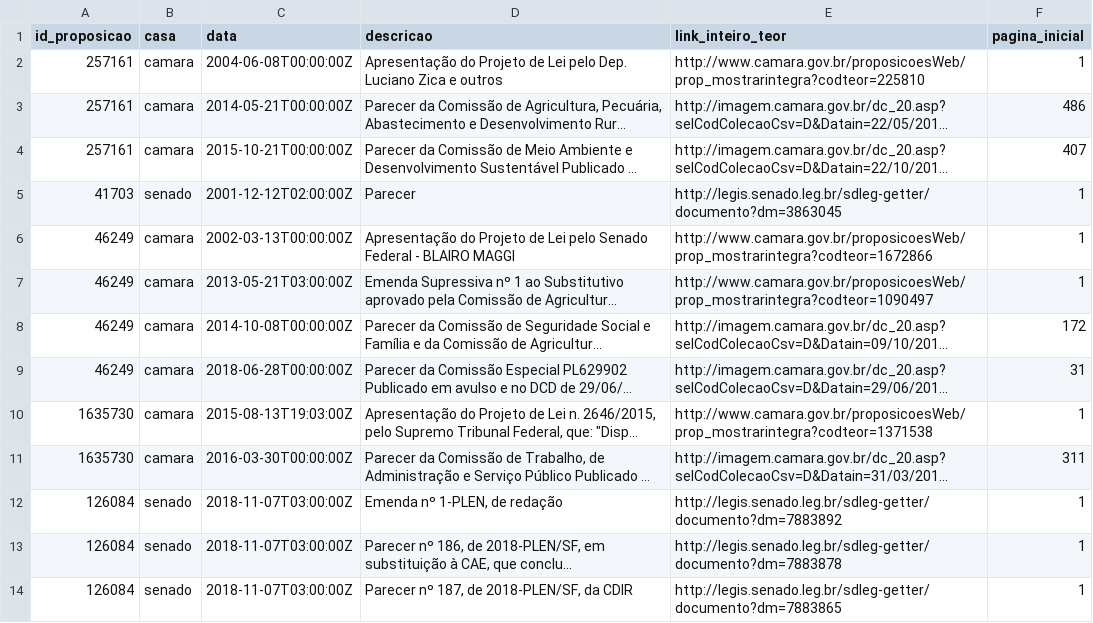
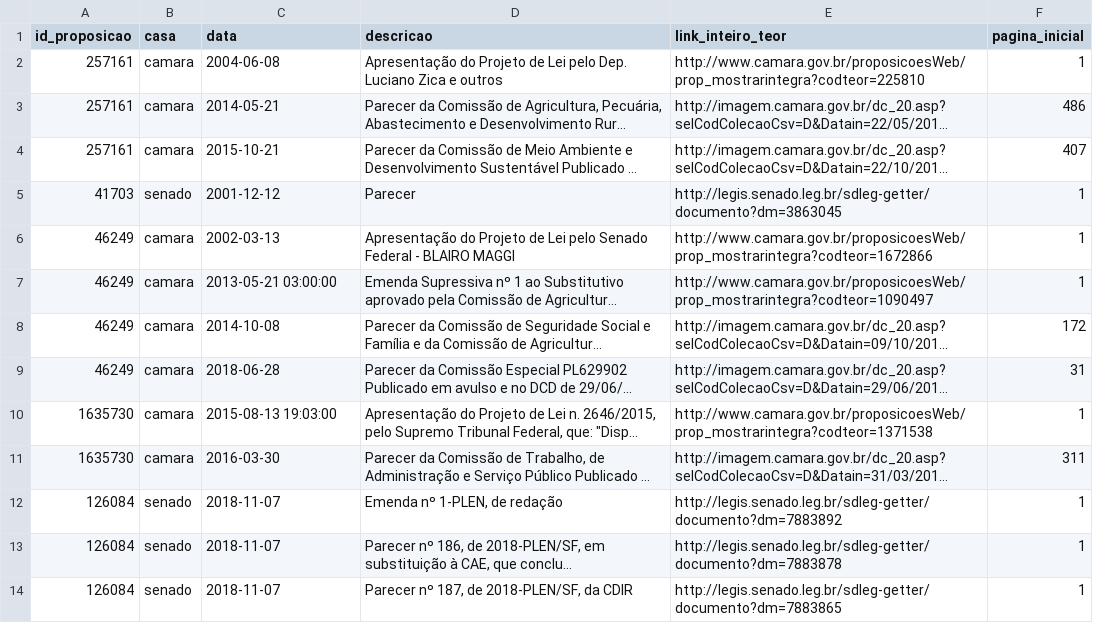
Before and after one commit to parlametria/versoes-de-proposicoes, a CSV file: data/versoes.csv, drawn as a sheet; long unchanged cells end in …; the diff names each change by its address in the sheet, - before the commit and + after, or states it on an @@ line.

```diff
--- a/data/versoes.csv
+++ b/data/versoes.csv
-C2 (data): 2004-06-08T00:00:00Z
+C2 (data): 2004-06-08
-C3 (data): 2014-05-21T00:00:00Z
+C3 (data): 2014-05-21
-C4 (data): 2015-10-21T00:00:00Z
+C4 (data): 2015-10-21
-C5 (data): 2001-12-12T02:00:00Z
+C5 (data): 2001-12-12
-C6 (data): 2002-03-13T00:00:00Z
+C6 (data): 2002-03-13
-C7 (data): 2013-05-21T03:00:00Z
+C7 (data): 2013-05-21 03:00:00
-C8 (data): 2014-10-08T00:00:00Z
+C8 (data): 2014-10-08
-C9 (data): 2018-06-28T00:00:00Z
+C9 (data): 2018-06-28
-C10 (data): 2015-08-13T19:03:00Z
+C10 (data): 2015-08-13 19:03:00
-C11 (data): 2016-03-30T00:00:00Z
+C11 (data): 2016-03-30
-C12:C14 (data): 2018-11-07T03:00:00Z
+C12:C14 (data): 2018-11-07
```
Also changed, not shown: data/proposicoes_leggo.csv, 1 other file.
